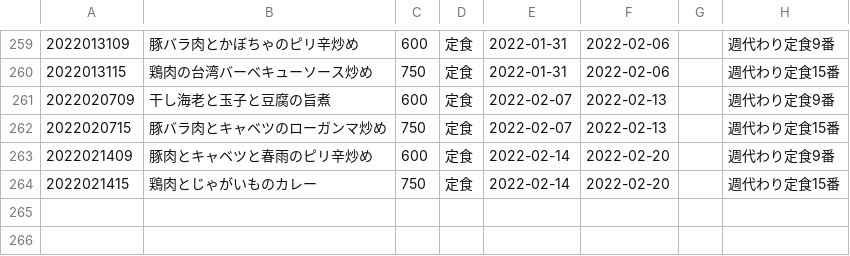
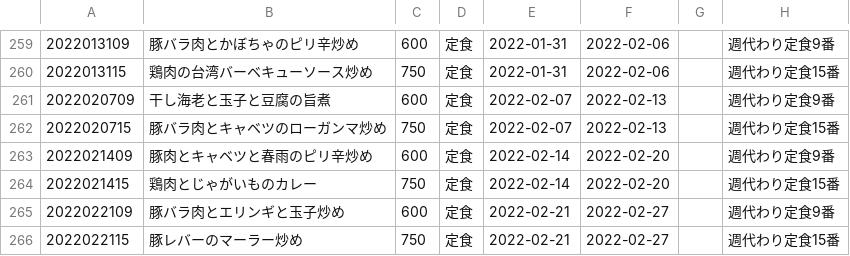
Before and after one commit to shokujinjp/data, a CSV file: weekly.csv, drawn as a sheet; only a part is shown, gaps mark what is left out.

```diff
--- a/weekly.csv
+++ b/weekly.csv
@@ -264 +264,3 @@
 2022021415,鶏肉とじゃがいものカレー,750,定食,2022-02-14,2022-02-20,,週代わり定食15番
+2022022109,豚バラ肉とエリンギと玉子炒め,600,定食,2022-02-21,2022-02-27,,週代わり定食9番
+2022022115,豚レバーのマーラー炒め,750,定食,2022-02-21,2022-02-27,,週代わり定食15番
```
